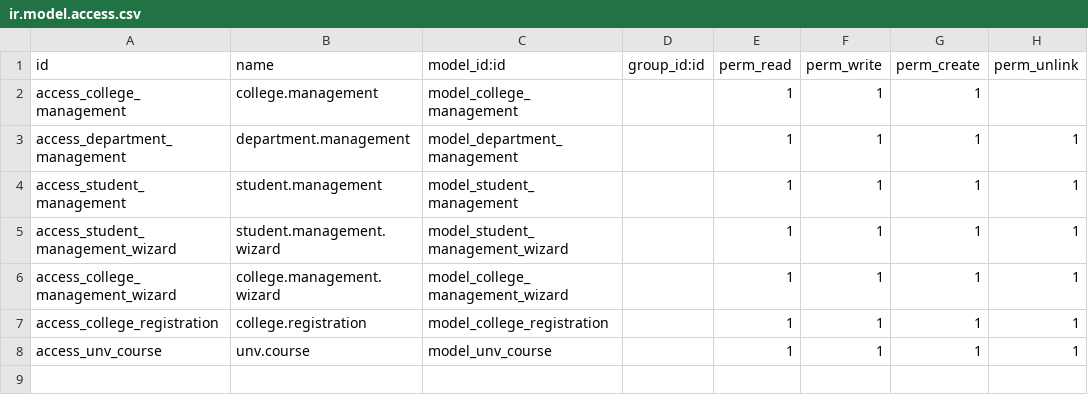
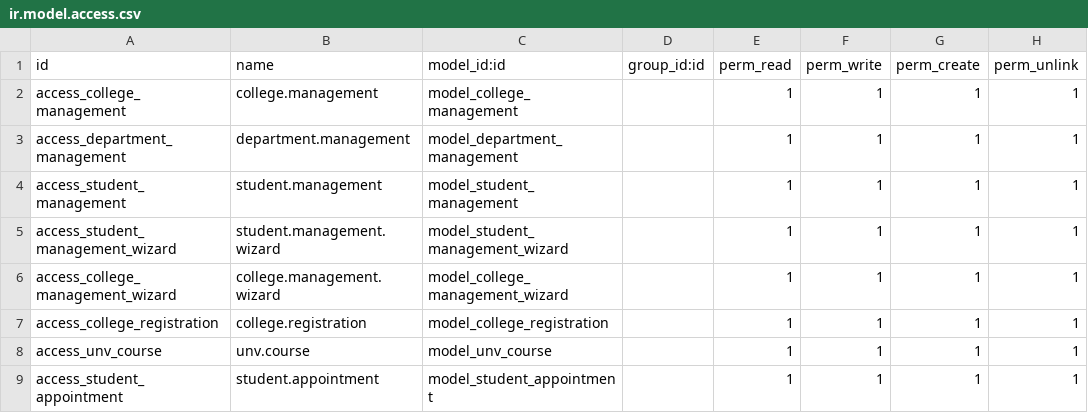
Before and after one commit to SuvasIcreative/suvas_kumar, a CSV file: custom_addons/college_management/security/ir.model.access.csv, drawn as a sheet.

Commit message:
[mak a model student appointment and upadet in student model and course model]

```diff
--- a/custom_addons/college_management/security/ir.model.access.csv
+++ b/custom_addons/college_management/security/ir.model.access.csv
@@ -1,3 +1,3 @@
 id,name,model_id:id,group_id:id,perm_read,perm_write,perm_create,perm_unlink
-access_college_management,college.management,model_college_management,,1,1,1,
+access_college_management,college.management,model_college_management,,1,1,1,1
 access_department_management,department.management,model_department_management,,1,1,1,1
@@ -8 +8,2 @@ access_college_registration,college.registration,model_college_registration,,1,1
 access_unv_course,unv.course,model_unv_course,,1,1,1,1
+access_student_appointment,student.appointment,model_student_appointment,,1,1,1,1
```
Also changed, not shown: 11 other files.
